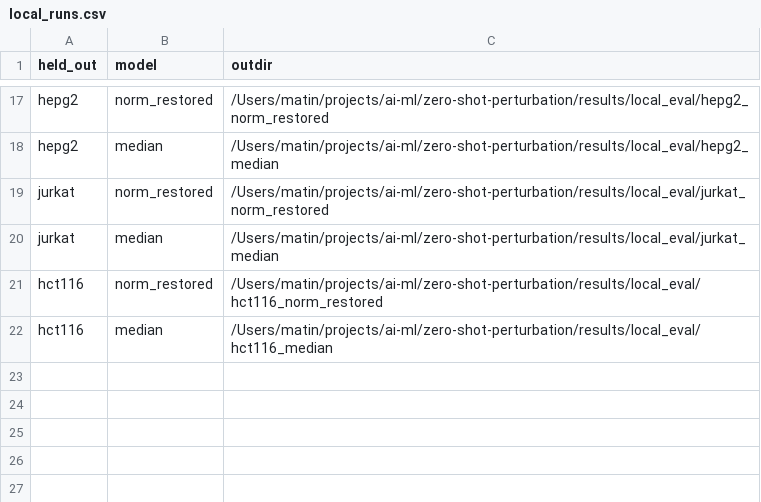
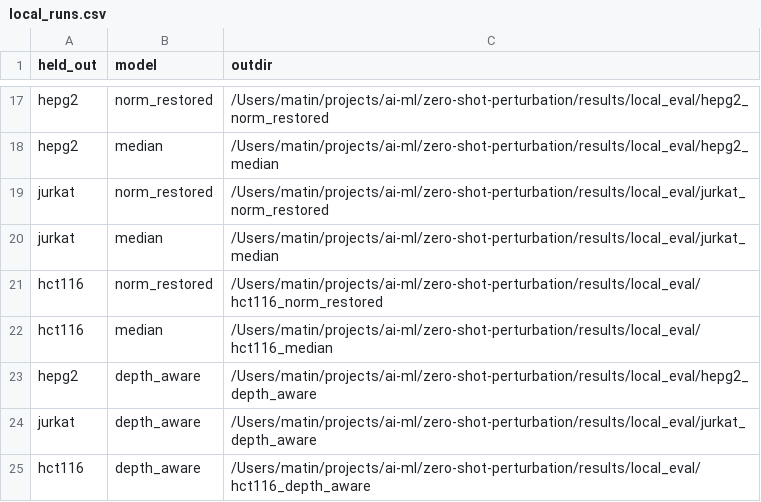
Before and after one commit to MMatinGerami/zero-shot-perturbation, a CSV file: results/tables/local_runs.csv, drawn as a sheet; only a part is shown, gaps mark what is left out; the diff names each change by its address in the sheet, - before the commit and + after, or states it on an @@ line.

```diff
--- a/results/tables/local_runs.csv
+++ b/results/tables/local_runs.csv
+row 23: hepg2 | depth_aware | /Users/matin/projects/ai-ml/zero-shot-perturbation/results/local_eval/hepg2_depth_aware
+row 24: jurkat | depth_aware | /Users/matin/projects/ai-ml/zero-shot-perturbation/results/local_eval/jurkat_depth_aware
+row 25: hct116 | depth_aware | /Users/matin/projects/ai-ml/zero-shot-perturbation/results/local_eval/hct116_depth_aware
```
Also changed, not shown: results/tables/local_benchmark.csv, results/tables/loso_grid.csv, 23 other files.
